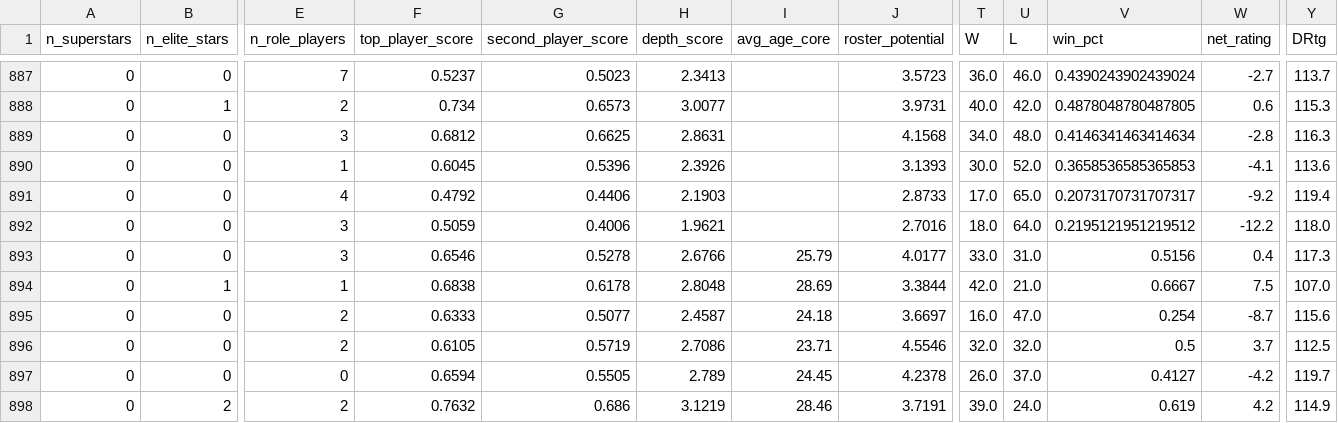
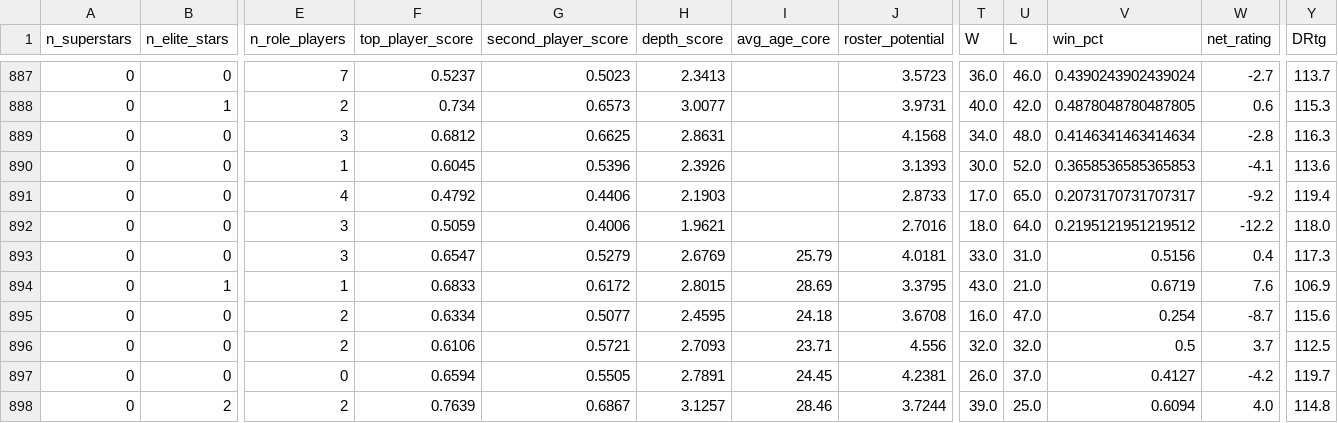
Before and after one commit to GyMehta/nba-evolution-analysis, a CSV file: team_profiles.csv, drawn as a sheet; only a part is shown, gaps mark what is left out; the diff covers the shown part only; the diff names each change by its address in the sheet, - before the commit and + after, or states it on an @@ line.

```diff
--- a/team_profiles.csv
+++ b/team_profiles.csv
-F893 (top_player_score): 0.6546
+F893 (top_player_score): 0.6547
-G893 (second_player_score): 0.5278
+G893 (second_player_score): 0.5279
-H893 (depth_score): 2.6766
+H893 (depth_score): 2.6769
-J893 (roster_potential): 4.0177
+J893 (roster_potential): 4.0181
-F894 (top_player_score): 0.6838
+F894 (top_player_score): 0.6833
-G894 (second_player_score): 0.6178
+G894 (second_player_score): 0.6172
-H894 (depth_score): 2.8048
+H894 (depth_score): 2.8015
-J894 (roster_potential): 3.3844
+J894 (roster_potential): 3.3795
-T894 (W): 42.0
+T894 (W): 43.0
-V894 (win_pct): 0.6667
+V894 (win_pct): 0.6719
-W894 (net_rating): 7.5
+W894 (net_rating): 7.6
-Y894 (DRtg): 107.0
+Y894 (DRtg): 106.9
-F895 (top_player_score): 0.6333
+F895 (top_player_score): 0.6334
-H895 (depth_score): 2.4587
+H895 (depth_score): 2.4595
-J895 (roster_potential): 3.6697
+J895 (roster_potential): 3.6708
-F896 (top_player_score): 0.6105
+F896 (top_player_score): 0.6106
-G896 (second_player_score): 0.5719
+G896 (second_player_score): 0.5721
-H896 (depth_score): 2.7086
+H896 (depth_score): 2.7093
-J896 (roster_potential): 4.5546
+J896 (roster_potential): 4.556
-H897 (depth_score): 2.789
+H897 (depth_score): 2.7891
-J897 (roster_potential): 4.2378
+J897 (roster_potential): 4.2381
-F898 (top_player_score): 0.7632
+F898 (top_player_score): 0.7639
-G898 (second_player_score): 0.686
+G898 (second_player_score): 0.6867
-H898 (depth_score): 3.1219
+H898 (depth_score): 3.1257
-J898 (roster_potential): 3.7191
+J898 (roster_potential): 3.7244
-U898 (L): 24.0
+U898 (L): 25.0
-V898 (win_pct): 0.619
+V898 (win_pct): 0.6094
-W898 (net_rating): 4.2
+W898 (net_rating): 4.0
-Y898 (DRtg): 114.9
+Y898 (DRtg): 114.8
```
Also changed, not shown: 133 edited cells elsewhere in this file, nba_multiyear_similarity.csv, nba_team_stats_clean.csv, 5 other files.
